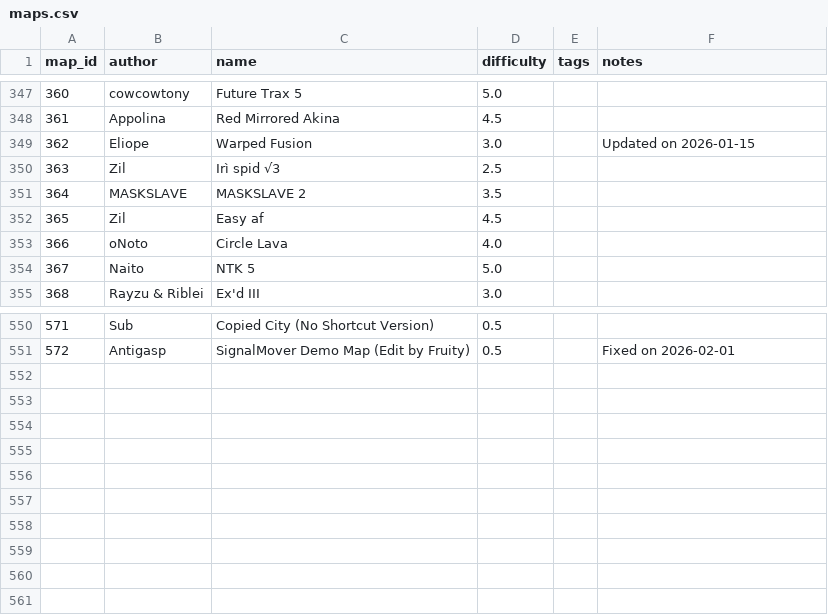
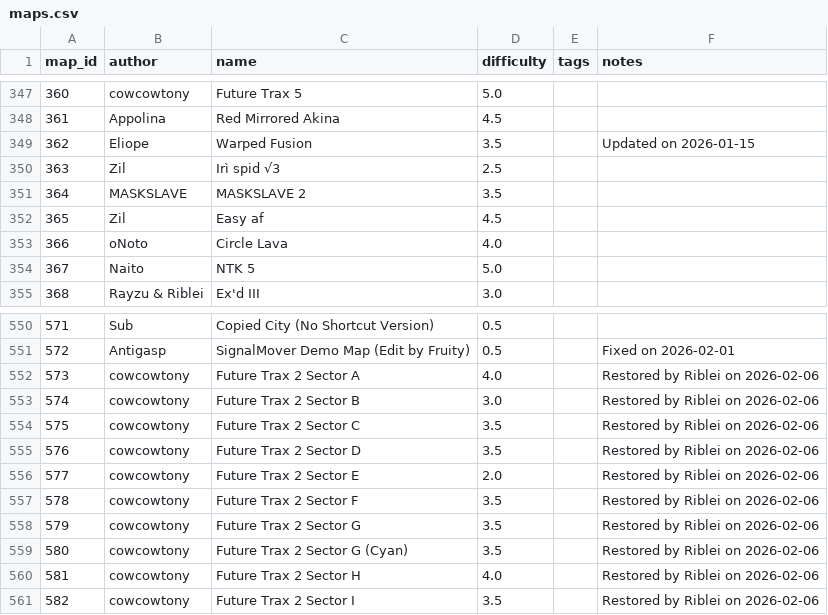
Before and after one commit to vv4t/Aottg2-Racing-Maps, a CSV file: maps.csv, drawn as a sheet; only a part is shown, gaps mark what is left out.

Commit message:
Update maps.csv

```diff
--- a/maps.csv
+++ b/maps.csv
@@ -348,3 +348,3 @@ map_id|author|name|difficulty|tags|notes
 361|Appolina|Red Mirrored Akina|4.5||
-362|Eliope|Warped Fusion|3.0||Updated on 2026-01-15
+362|Eliope|Warped Fusion|3.5||Updated on 2026-01-15
 363|Zil|Irì spid √3|2.5||
@@ -551 +551,11 @@ map_id|author|name|difficulty|tags|notes
 572|Antigasp|SignalMover Demo Map (Edit by Fruity)|0.5||Fixed on 2026-02-01
+573|cowcowtony|Future Trax 2 Sector A|4.0||Restored by Riblei on 2026-02-06
+574|cowcowtony|Future Trax 2 Sector B|3.0||Restored by Riblei on 2026-02-06
+575|cowcowtony|Future Trax 2 Sector C|3.5||Restored by Riblei on 2026-02-06
+576|cowcowtony|Future Trax 2 Sector D|3.5||Restored by Riblei on 2026-02-06
+577|cowcowtony|Future Trax 2 Sector E|2.0||Restored by Riblei on 2026-02-06
+578|cowcowtony|Future Trax 2 Sector F|3.5||Restored by Riblei on 2026-02-06
+579|cowcowtony|Future Trax 2 Sector G|3.5||Restored by Riblei on 2026-02-06
+580|cowcowtony|Future Trax 2 Sector G (Cyan)|3.5||Restored by Riblei on 2026-02-06
+581|cowcowtony|Future Trax 2 Sector H|4.0||Restored by Riblei on 2026-02-06
+582|cowcowtony|Future Trax 2 Sector I|3.5||Restored by Riblei on 2026-02-06
```
